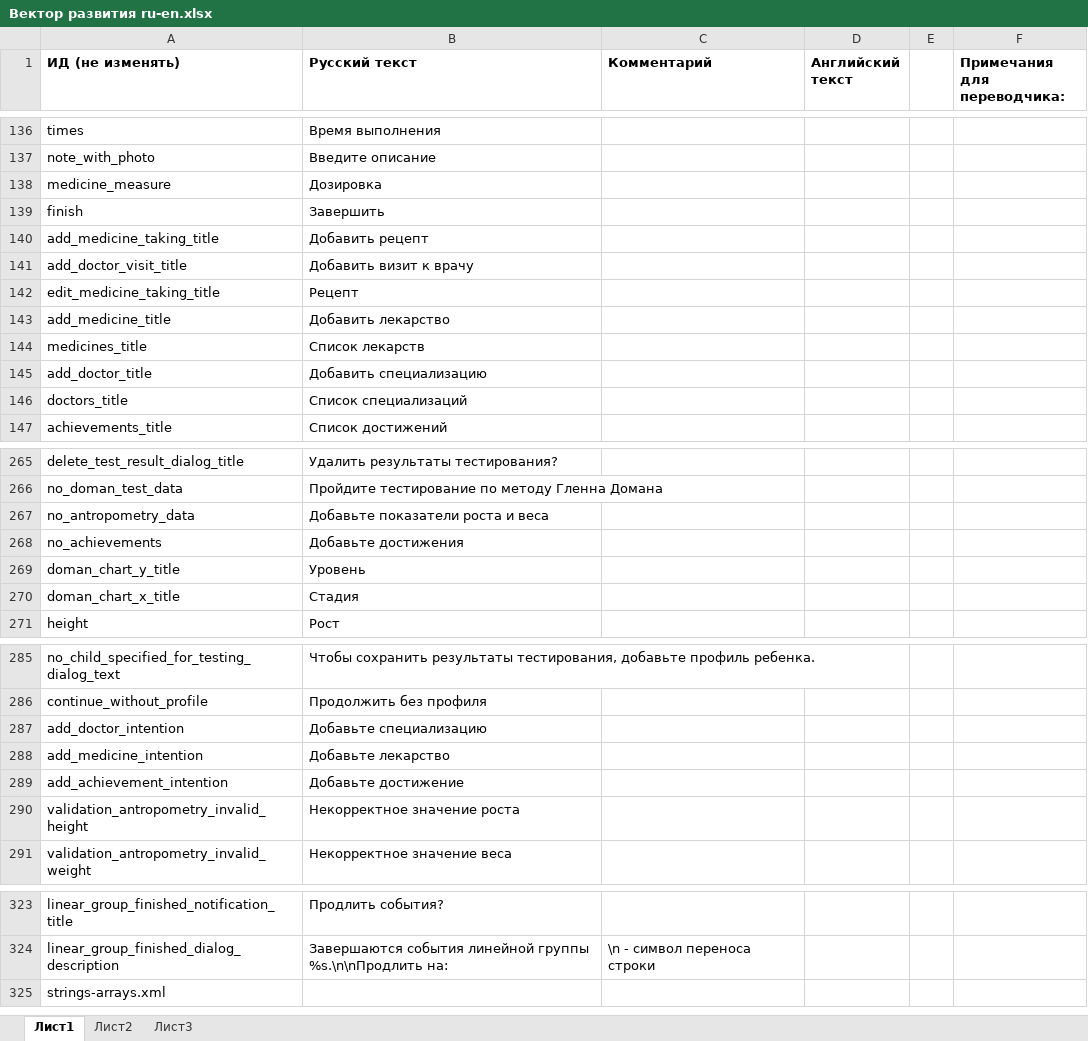
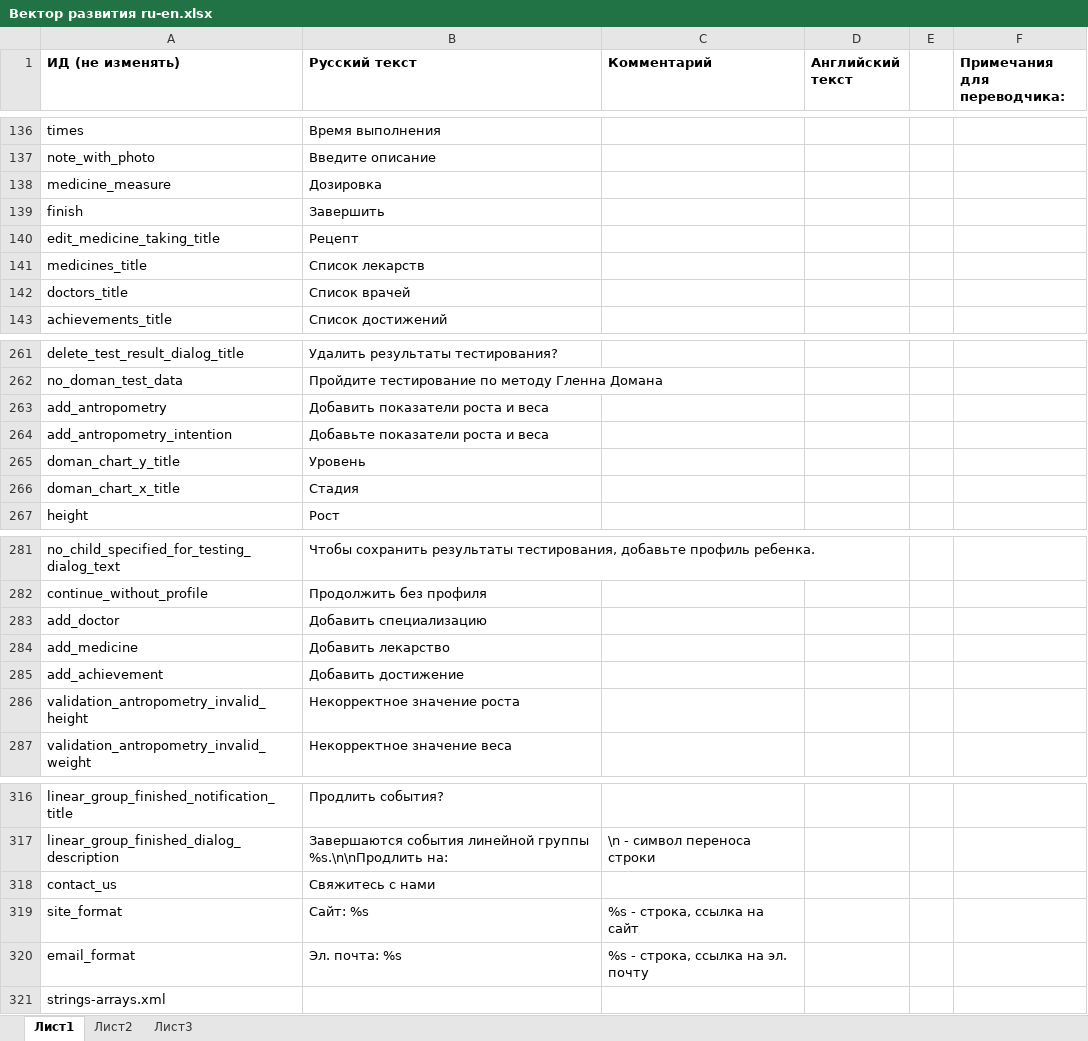
Before and after one commit to workaholicsClub/healthvectorApp-old, an Excel workbook: Вектор развития ru-en.xlsx, sheet Лист1, drawn as a sheet; only a part is shown, gaps mark what is left out; values as stored, in another font and other column widths than the file's, no borders; removed rows and columns are numbered as before the commit, all else as after; the diff covers the shown part only; the diff names each change by its address in the sheet, - before the commit and + after, or states it on an @@ line.

```diff
--- a/Вектор развития ru-en.xlsx (sheet Лист1)
+++ b/Вектор развития ru-en.xlsx (sheet Лист1)
-row 140: add_medicine_taking_title | Добавить рецепт
-row 141: add_doctor_visit_title | Добавить визит к врачу
-row 143: add_medicine_title | Добавить лекарство
-row 145: add_doctor_title | Добавить специализацию
-B142 (Русский текст): Список специализаций
+B142 (Русский текст): Список врачей
+row 263: add_antropometry | Добавить показатели роста и веса
-A264 (ИД (не изменять)): no_antropometry_data
+A264 (ИД (не изменять)): add_antropometry_intention
-row 268: no_achievements | Добавьте достижения
-row 287: add_doctor_intention | Добавьте специализацию
-row 288: add_medicine_intention | Добавьте лекарство
+row 283: add_doctor | Добавить специализацию
+row 284: add_medicine | Добавить лекарство
-A285 (ИД (не изменять)): add_achievement_intention
+A285 (ИД (не изменять)): add_achievement
-B285 (Русский текст): Добавьте достижение
+B285 (Русский текст): Добавить достижение
+row 318: contact_us | Свяжитесь с нами
+row 319: site_format | Сайт: %s | %s - строка, ссылка на сайт
+row 320: email_format | Эл. почта: %s | %s - строка, ссылка на эл. почту
```
Also changed, not shown: 1 added row, 4 removed rows and 8 edited cells elsewhere in this sheet, 1 other file.
